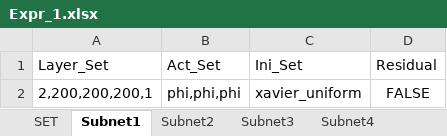
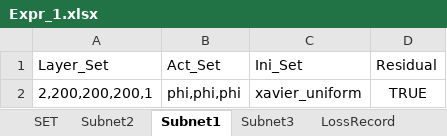
Before and after one commit to liangaomng/lulu_ms1, an Excel workbook: EXPRS/Heat/Expr2d/Expr_1.xlsx, sheet Subnet1, drawn as a sheet; values as stored, in another font and other column widths than the file's, no borders; the diff names each change by its address in the sheet, - before the commit and + after, or states it on an @@ line.

```diff
--- a/EXPRS/Heat/Expr2d/Expr_1.xlsx (sheet Subnet1)
+++ b/EXPRS/Heat/Expr2d/Expr_1.xlsx (sheet Subnet1)
-sheet tab: Subnet4
@@ sheet tab order changed: SET | Subnet2 | Subnet1 | Subnet3 | LossRecord @@
-D2 (Residual): FALSE
+D2 (Residual): TRUE
```
Also changed, not shown: sheet SET, sheet Subnet2, sheet Subnet3, other sheet tabs, 9 other files.
